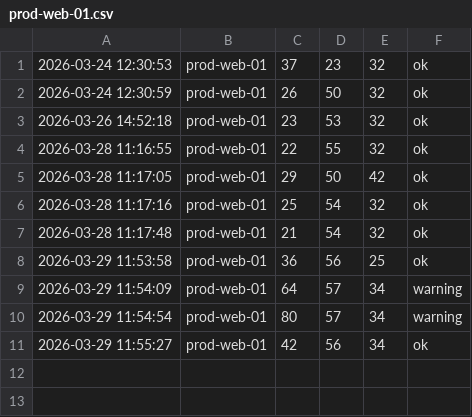
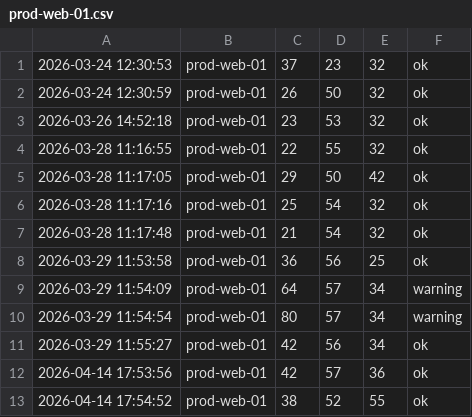
Before and after one commit to Haseef-Ahamed/noobtech-devops, a CSV file: monitoring/metrics/prod-web-01.csv, drawn as a sheet.

```diff
--- a/monitoring/metrics/prod-web-01.csv
+++ b/monitoring/metrics/prod-web-01.csv
@@ -11 +11,3 @@
 2026-03-29 11:55:27,prod-web-01,42,56,34,ok
+2026-04-14 17:53:56,prod-web-01,42,57,36,ok
+2026-04-14 17:54:52,prod-web-01,38,52,55,ok
```
Also changed, not shown: monitoring/metrics/dev-web-01.csv, monitoring/metrics/prod-cache-01.csv, 57 other files.
